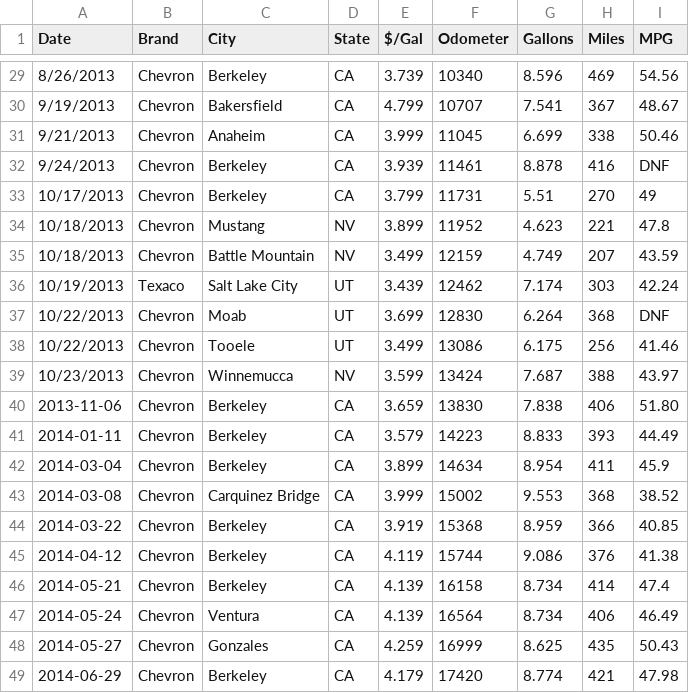
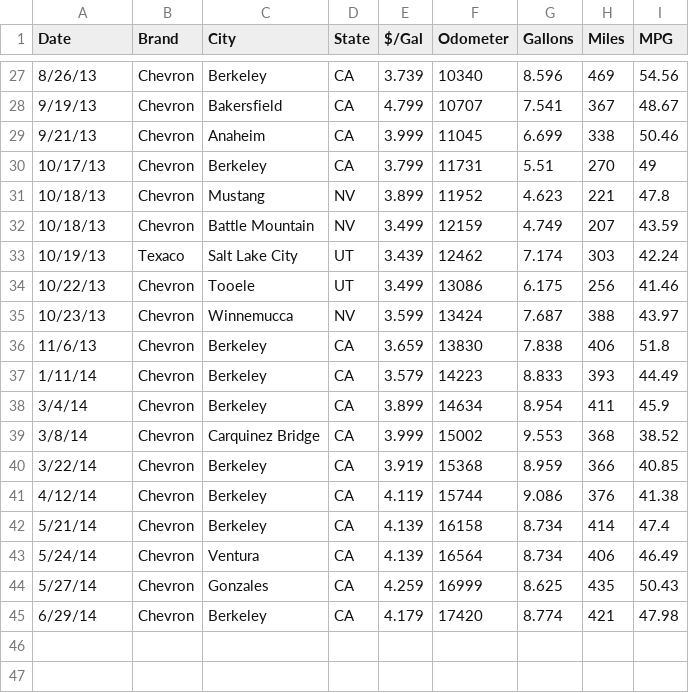
Before and after one commit to vickyliuwenwei/VA_Gerrymandering, a CSV file: data/prius_gas.csv, drawn as a sheet; only a part is shown, gaps mark what is left out; the diff covers the shown part only.

```diff
--- a/data/prius_gas.csv
+++ b/data/prius_gas.csv
@@ -29,21 +27,19 @@ Date,Brand,City,State,$/Gal,Odometer,Gallons,Miles,MPG
-8/26/2013,Chevron,Berkeley,CA,3.739,10340,8.596,469,54.56
-9/19/2013,Chevron,Bakersfield,CA,4.799,10707,7.541,367,48.67
-9/21/2013,Chevron,Anaheim,CA,3.999,11045,6.699,338,50.46
-9/24/2013,Chevron,Berkeley,CA,3.939,11461,8.878,416,DNF
-10/17/2013,Chevron,Berkeley,CA,3.799,11731,5.51,270,49
-10/18/2013,Chevron,Mustang,NV,3.899,11952,4.623,221,47.8
-10/18/2013,Chevron,Battle Mountain,NV,3.499,12159,4.749,207,43.59
-10/19/2013,Texaco,Salt Lake City,UT,3.439,12462,7.174,303,42.24
-10/22/2013,Chevron,Moab,UT,3.699,12830,6.264,368,DNF
-10/22/2013,Chevron,Tooele,UT,3.499,13086,6.175,256,41.46
-10/23/2013,Chevron,Winnemucca,NV,3.599,13424,7.687,388,43.97
-2013-11-06,Chevron,Berkeley,CA,3.659,13830,7.838,406,51.80
-2014-01-11,Chevron,Berkeley,CA,3.579,14223,8.833,393,44.49
-2014-03-04,Chevron,Berkeley,CA,3.899,14634,8.954,411,45.9
-2014-03-08,Chevron,Carquinez Bridge,CA,3.999,15002,9.553,368,38.52
-2014-03-22,Chevron,Berkeley,CA,3.919,15368,8.959,366,40.85
-2014-04-12,Chevron,Berkeley,CA,4.119,15744,9.086,376,41.38
-2014-05-21,Chevron,Berkeley,CA,4.139,16158,8.734,414,47.4
-2014-05-24,Chevron,Ventura,CA,4.139,16564,8.734,406,46.49
-2014-05-27,Chevron,Gonzales,CA,4.259,16999,8.625,435,50.43
-2014-06-29,Chevron,Berkeley,CA,4.179,17420,8.774,421,47.98
+8/26/13,Chevron,Berkeley,CA,3.739,10340,8.596,469,54.56
+9/19/13,Chevron,Bakersfield,CA,4.799,10707,7.541,367,48.67
+9/21/13,Chevron,Anaheim,CA,3.999,11045,6.699,338,50.46
+10/17/13,Chevron,Berkeley,CA,3.799,11731,5.51,270,49
+10/18/13,Chevron,Mustang,NV,3.899,11952,4.623,221,47.8
+10/18/13,Chevron,Battle Mountain,NV,3.499,12159,4.749,207,43.59
+10/19/13,Texaco,Salt Lake City,UT,3.439,12462,7.174,303,42.24
+10/22/13,Chevron,Tooele,UT,3.499,13086,6.175,256,41.46
+10/23/13,Chevron,Winnemucca,NV,3.599,13424,7.687,388,43.97
+11/6/13,Chevron,Berkeley,CA,3.659,13830,7.838,406,51.8
+1/11/14,Chevron,Berkeley,CA,3.579,14223,8.833,393,44.49
+3/4/14,Chevron,Berkeley,CA,3.899,14634,8.954,411,45.9
+3/8/14,Chevron,Carquinez Bridge,CA,3.999,15002,9.553,368,38.52
+3/22/14,Chevron,Berkeley,CA,3.919,15368,8.959,366,40.85
+4/12/14,Chevron,Berkeley,CA,4.119,15744,9.086,376,41.38
+5/21/14,Chevron,Berkeley,CA,4.139,16158,8.734,414,47.4
+5/24/14,Chevron,Ventura,CA,4.139,16564,8.734,406,46.49
+5/27/14,Chevron,Gonzales,CA,4.259,16999,8.625,435,50.43
+6/29/14,Chevron,Berkeley,CA,4.179,17420,8.774,421,47.98
```
Also changed, not shown: 2 removed rows and 25 edited cells elsewhere in this file, 1 other file.
